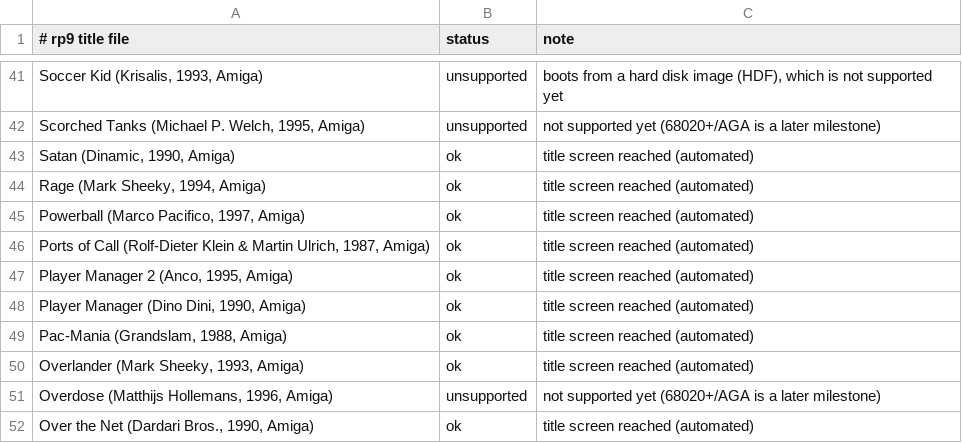
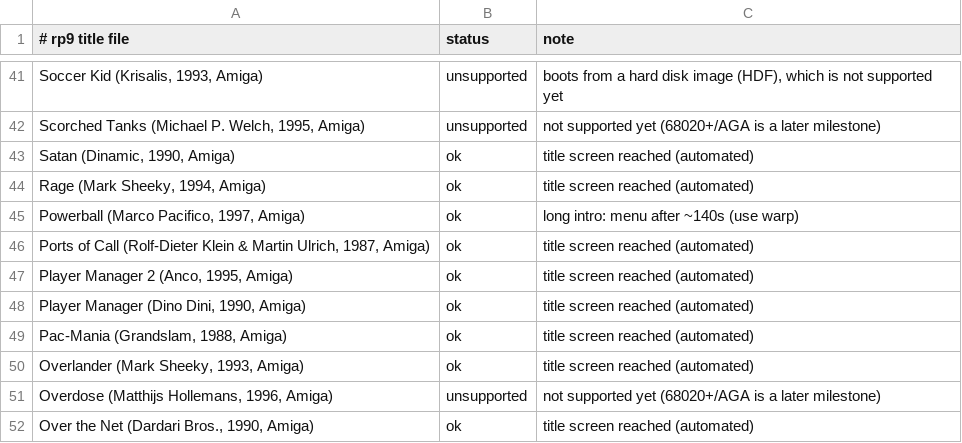
Before and after one commit to vwillcox/RustyAmiga, a TSV file: data/compat.tsv, drawn as a sheet; only a part is shown, gaps mark what is left out.

```diff
--- a/data/compat.tsv
+++ b/data/compat.tsv
@@ -44,3 +44,3 @@ Satan (Dinamic, 1990, Amiga)	ok	title screen reached (automated)
 Rage (Mark Sheeky, 1994, Amiga)	ok	title screen reached (automated)
-Powerball (Marco Pacifico, 1997, Amiga)	ok	title screen reached (automated)
+Powerball (Marco Pacifico, 1997, Amiga)	ok	long intro: menu after ~140s (use warp)
 Ports of Call (Rolf-Dieter Klein & Martin Ulrich, 1987, Amiga)	ok	title screen reached (automated)
```
Also changed, not shown: 1 other file.
